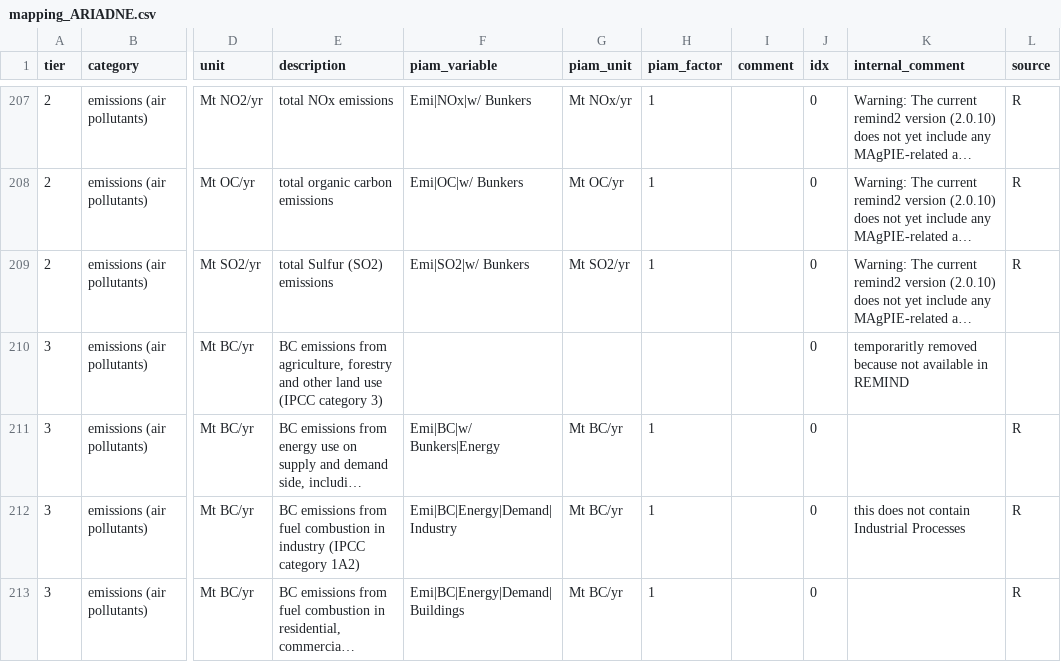
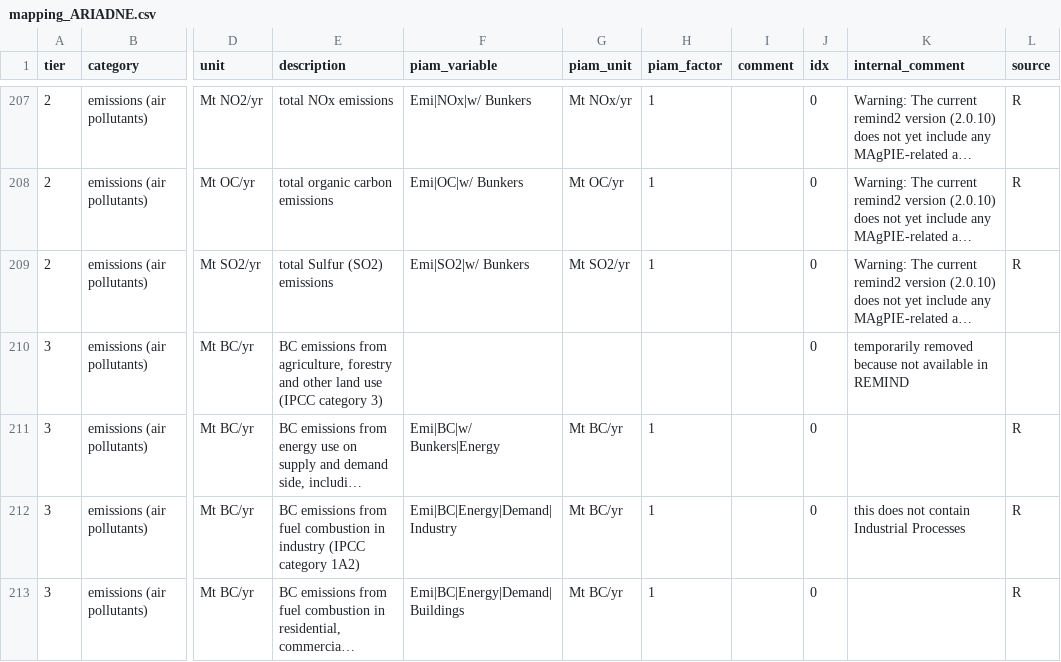
Before and after one commit to pik-piam/piamInterfaces, a CSV file: inst/mappings/mapping_ARIADNE.csv, drawn as a sheet; only a part is shown, gaps mark what is left out; long unchanged cells end in …; the diff covers the shown part only; the diff names each change by its address in the sheet, - before the commit and + after, or states it on an @@ line.

```diff
--- a/inst/mappings/mapping_ARIADNE.csv
+++ b/inst/mappings/mapping_ARIADNE.csv
-K210 (internal_comment): temporaritly removed because…
+K210 (internal_comment): temporarily removed because…
```
Also changed, not shown: 6 edited cells elsewhere in this file, inst/mappings/mapping_AR6.csv, inst/mappings/mapping_NAVIGATE.csv.
